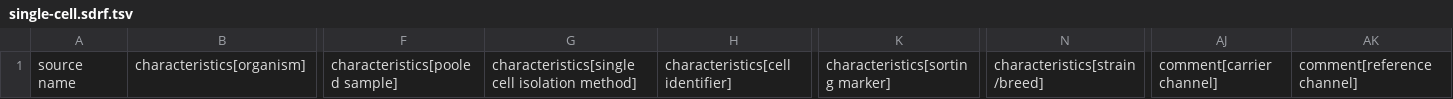
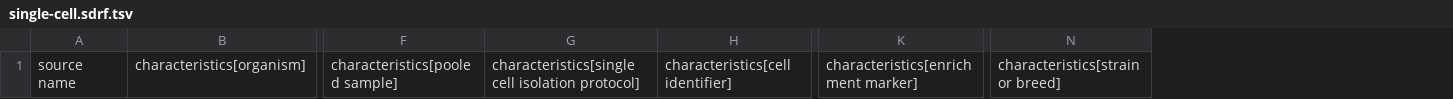
Before and after one commit to lmboat/sdrf-templates, a TSV file: single-cell/1.0.0/single-cell.sdrf.tsv, drawn as a sheet; only a part is shown, gaps mark what is left out; removed rows and columns are numbered as before the commit, all else as after; the diff names each change by its address in the sheet, - before the commit and + after, or states it on an @@ line.

```diff
--- a/single-cell/1.0.0/single-cell.sdrf.tsv
+++ b/single-cell/1.0.0/single-cell.sdrf.tsv
-column G, row 1: characteristics[single cell isolation method]
+column G, row 1: characteristics[single cell isolation protocol]
-column K, row 1: characteristics[sorting marker]
+column K, row 1: characteristics[enrichment marker]
-column N, row 1: characteristics[strain/breed]
+column N, row 1: characteristics[strain or breed]
-column AJ, row 1: comment[carrier channel]
-column AK, row 1: comment[reference channel]
```
Also changed, not shown: cell-lines/1.1.0/cell-lines.sdrf.tsv, crosslinking/1.0.0/crosslinking.sdrf.tsv, 28 other files.
